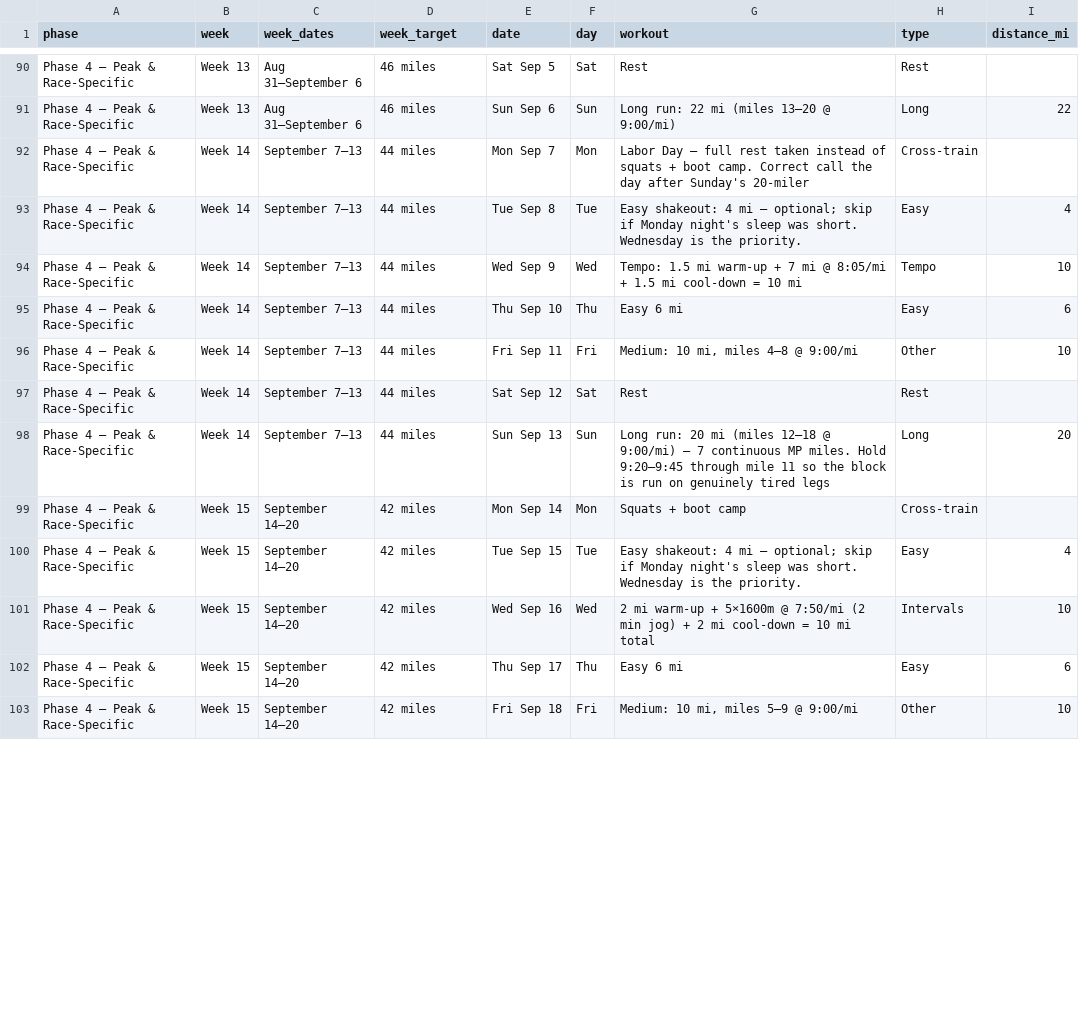
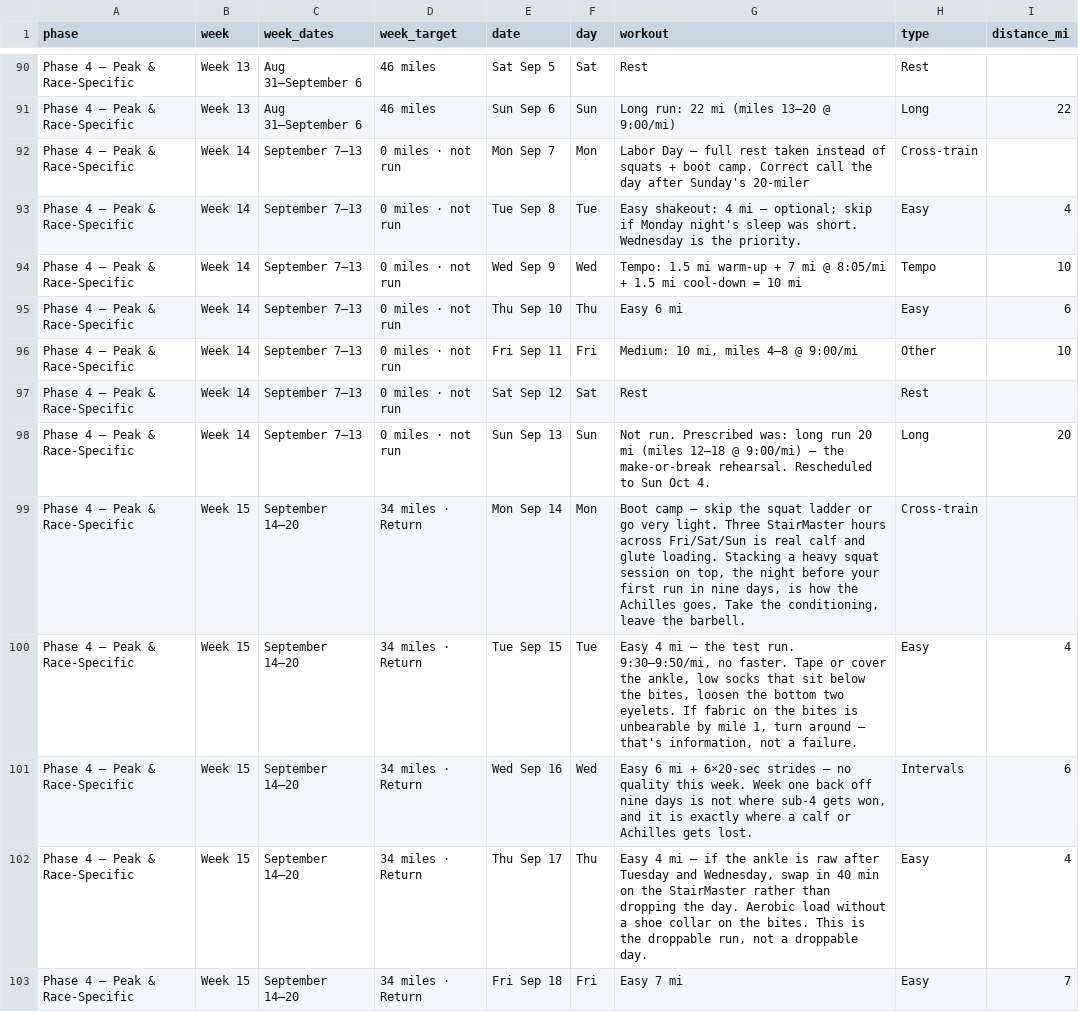
Before and after one commit to Jrichcrick/nyc-marathon-2026, a CSV file: data/plan.csv, drawn as a sheet; only a part is shown, gaps mark what is left out; the diff covers the shown part only.

```diff
--- a/data/plan.csv
+++ b/data/plan.csv
@@ -91,13 +91,13 @@ Phase 4 — Peak & Race-Specific,Week 13,Aug 31–September 6,46 miles,Sat Sep 5
 Phase 4 — Peak & Race-Specific,Week 13,Aug 31–September 6,46 miles,Sun Sep 6,Sun,Long run: 22 mi (miles 13–20 @ 9:00/mi),Long,22
-Phase 4 — Peak & Race-Specific,Week 14,September 7–13,44 miles,Mon Sep 7,Mon,Labor Day — full rest taken instead of squats + boot camp. Correct call the day after Sunday's 20-miler,Cross-train,
-Phase 4 — Peak & Race-Specific,Week 14,September 7–13,44 miles,Tue Sep 8,Tue,Easy shakeout: 4 mi — optional; skip if Monday night's sleep was short. Wednesday is the priority.,Easy,4
-Phase 4 — Peak & Race-Specific,Week 14,September 7–13,44 miles,Wed Sep 9,Wed,Tempo: 1.5 mi warm-up + 7 mi @ 8:05/mi + 1.5 mi cool-down = 10 mi,Tempo,10
-Phase 4 — Peak & Race-Specific,Week 14,September 7–13,44 miles,Thu Sep 10,Thu,Easy 6 mi,Easy,6
-Phase 4 — Peak & Race-Specific,Week 14,September 7–13,44 miles,Fri Sep 11,Fri,"Medium: 10 mi, miles 4–8 @ 9:00/mi",Other,10
-Phase 4 — Peak & Race-Specific,Week 14,September 7–13,44 miles,Sat Sep 12,Sat,Rest,Rest,
-Phase 4 — Peak & Race-Specific,Week 14,September 7–13,44 miles,Sun Sep 13,Sun,Long run: 20 mi (miles 12–18 @ 9:00/mi) — 7 continuous MP miles. Hold 9:20–9:45 through mile 11 so the block is run on genuinely tired legs,Long,20
-Phase 4 — Peak & Race-Specific,Week 15,September 14–20,42 miles,Mon Sep 14,Mon,Squats + boot camp,Cross-train,
-Phase 4 — Peak & Race-Specific,Week 15,September 14–20,42 miles,Tue Sep 15,Tue,Easy shakeout: 4 mi — optional; skip if Monday night's sleep was short. Wednesday is the priority.,Easy,4
-Phase 4 — Peak & Race-Specific,Week 15,September 14–20,42 miles,Wed Sep 16,Wed,2 mi warm-up + 5×1600m @ 7:50/mi (2 min jog) + 2 mi cool-down = 10 mi total,Intervals,10
-Phase 4 — Peak & Race-Specific,Week 15,September 14–20,42 miles,Thu Sep 17,Thu,Easy 6 mi,Easy,6
-Phase 4 — Peak & Race-Specific,Week 15,September 14–20,42 miles,Fri Sep 18,Fri,"Medium: 10 mi, miles 5–9 @ 9:00/mi",Other,10
+Phase 4 — Peak & Race-Specific,Week 14,September 7–13,0 miles · not run,Mon Sep 7,Mon,Labor Day — full rest taken instead of squats + boot camp. Correct call the day after Sunday's 20-miler,Cross-train,
+Phase 4 — Peak & Race-Specific,Week 14,September 7–13,0 miles · not run,Tue Sep 8,Tue,Easy shakeout: 4 mi — optional; skip if Monday night's sleep was short. Wednesday is the priority.,Easy,4
+Phase 4 — Peak & Race-Specific,Week 14,September 7–13,0 miles · not run,Wed Sep 9,Wed,Tempo: 1.5 mi warm-up + 7 mi @ 8:05/mi + 1.5 mi cool-down = 10 mi,Tempo,10
+Phase 4 — Peak & Race-Specific,Week 14,September 7–13,0 miles · not run,Thu Sep 10,Thu,Easy 6 mi,Easy,6
+Phase 4 — Peak & Race-Specific,Week 14,September 7–13,0 miles · not run,Fri Sep 11,Fri,"Medium: 10 mi, miles 4–8 @ 9:00/mi",Other,10
+Phase 4 — Peak & Race-Specific,Week 14,September 7–13,0 miles · not run,Sat Sep 12,Sat,Rest,Rest,
+Phase 4 — Peak & Race-Specific,Week 14,September 7–13,0 miles · not run,Sun Sep 13,Sun,Not run. Prescribed was: long run 20 mi (miles 12–18 @ 9:00/mi) — the make-or-break rehearsal. Rescheduled to Sun Oct 4.,Long,20
+Phase 4 — Peak & Race-Specific,Week 15,September 14–20,34 miles · Return,Mon Sep 14,Mon,"Boot camp — skip the squat ladder or go very light. Three StairMaster hours across Fri/Sat/Sun is real calf and glute loading. Stacking a heavy squat session on top, the night before your first run in nine days, is how the Achilles goes. Take the conditioning, leave the barbell.",Cross-train,
+Phase 4 — Peak & Race-Specific,Week 15,September 14–20,34 miles · Return,Tue Sep 15,Tue,"Easy 4 mi — the test run. 9:30–9:50/mi, no faster. Tape or cover the ankle, low socks that sit below the bites, loosen the bottom two eyelets. If fabric on the bites is unbearable by mile 1, turn around — that's information, not a failure.",Easy,4
+Phase 4 — Peak & Race-Specific,Week 15,September 14–20,34 miles · Return,Wed Sep 16,Wed,"Easy 6 mi + 6×20-sec strides — no quality this week. Week one back off nine days is not where sub-4 gets won, and it is exactly where a calf or Achilles gets lost.",Intervals,6
+Phase 4 — Peak & Race-Specific,Week 15,September 14–20,34 miles · Return,Thu Sep 17,Thu,"Easy 4 mi — if the ankle is raw after Tuesday and Wednesday, swap in 40 min on the StairMaster rather than dropping the day. Aerobic load without a shoe collar on the bites. This is the droppable run, not a droppable day.",Easy,4
+Phase 4 — Peak & Race-Specific,Week 15,September 14–20,34 miles · Return,Fri Sep 18,Fri,Easy 7 mi,Easy,7
```
Also changed, not shown: 81 edited cells elsewhere in this file, data/log.csv, 2 other files.
